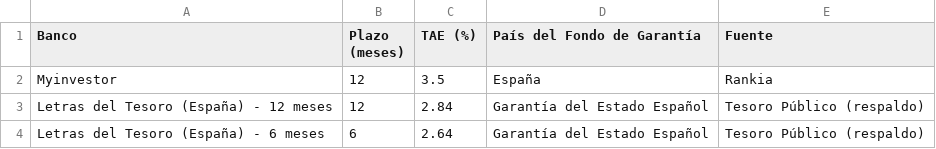
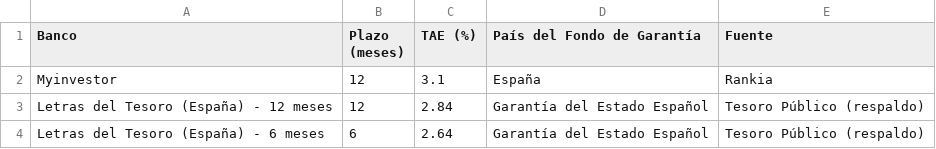
Before and after one commit to beniperezperez-ui/depositos-bp, a CSV file: depositos_activos.csv, drawn as a sheet.

```diff
--- a/depositos_activos.csv
+++ b/depositos_activos.csv
@@ -1,3 +1,3 @@
 Banco;Plazo (meses);TAE (%);País del Fondo de Garantía;Fuente
-Myinvestor;12;3.5;España;Rankia
+Myinvestor;12;3.1;España;Rankia
 Letras del Tesoro (España) - 12 meses;12;2.84;Garantía del Estado Español;Tesoro Público (respaldo)
```
Also changed, not shown: 1 other file.
